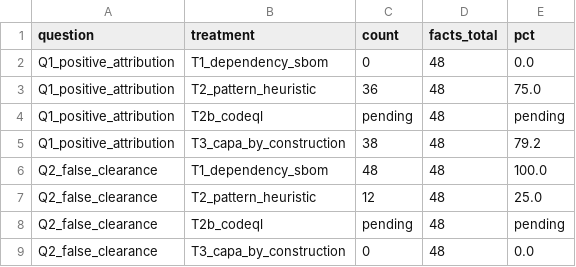
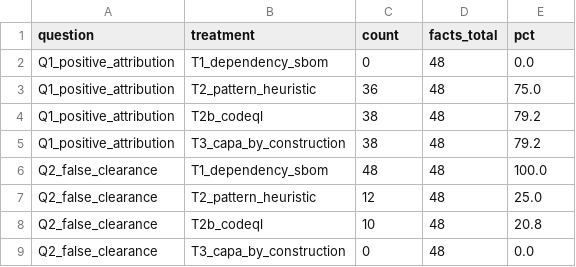
Before and after one commit to nelsonduarte/capa-language, a CSV file: evaluation/empirical_study/aggregate.csv, drawn as a sheet.

```diff
--- a/evaluation/empirical_study/aggregate.csv
+++ b/evaluation/empirical_study/aggregate.csv
@@ -3,3 +3,3 @@
 "Q1_positive_attribution","T2_pattern_heuristic","36","48","75.0"
-"Q1_positive_attribution","T2b_codeql","pending","48","pending"
+"Q1_positive_attribution","T2b_codeql","38","48","79.2"
 "Q1_positive_attribution","T3_capa_by_construction","38","48","79.2"
@@ -7,3 +7,3 @@
 "Q2_false_clearance","T2_pattern_heuristic","12","48","25.0"
-"Q2_false_clearance","T2b_codeql","pending","48","pending"
+"Q2_false_clearance","T2b_codeql","10","48","20.8"
 "Q2_false_clearance","T3_capa_by_construction","0","48","0.0"
```
Also changed, not shown: evaluation/empirical_study/false_negatives.csv, evaluation/empirical_study/per_pair.csv, 17 other files.
